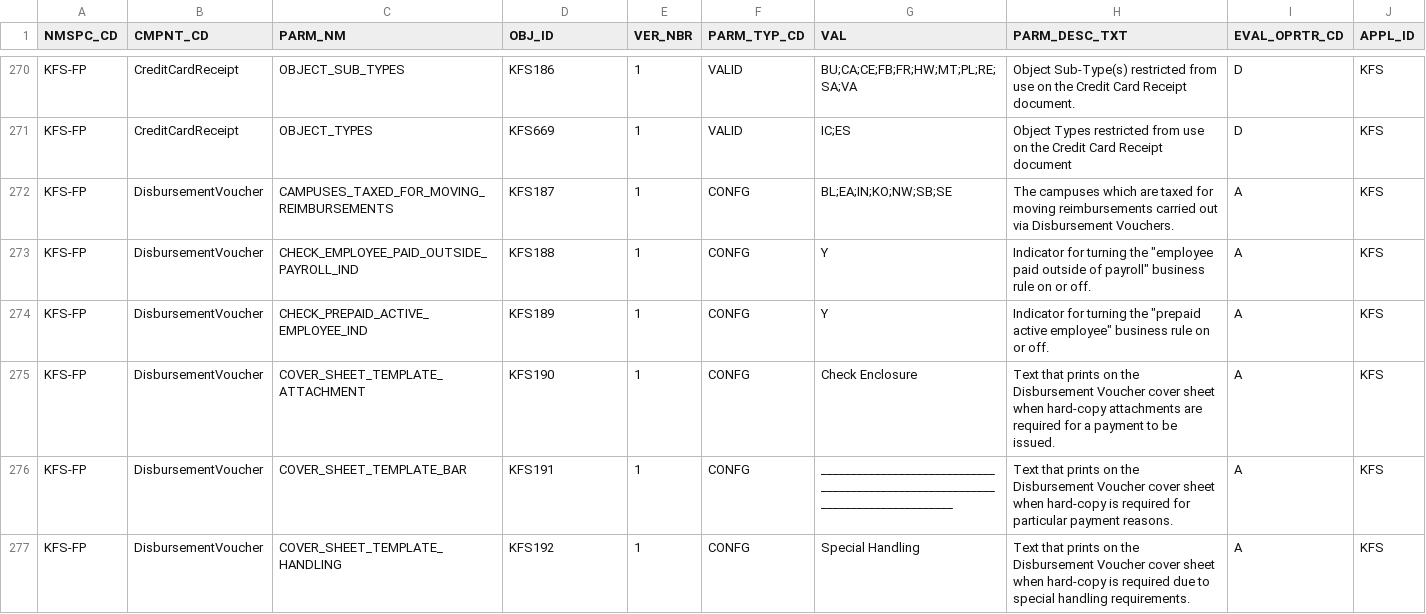
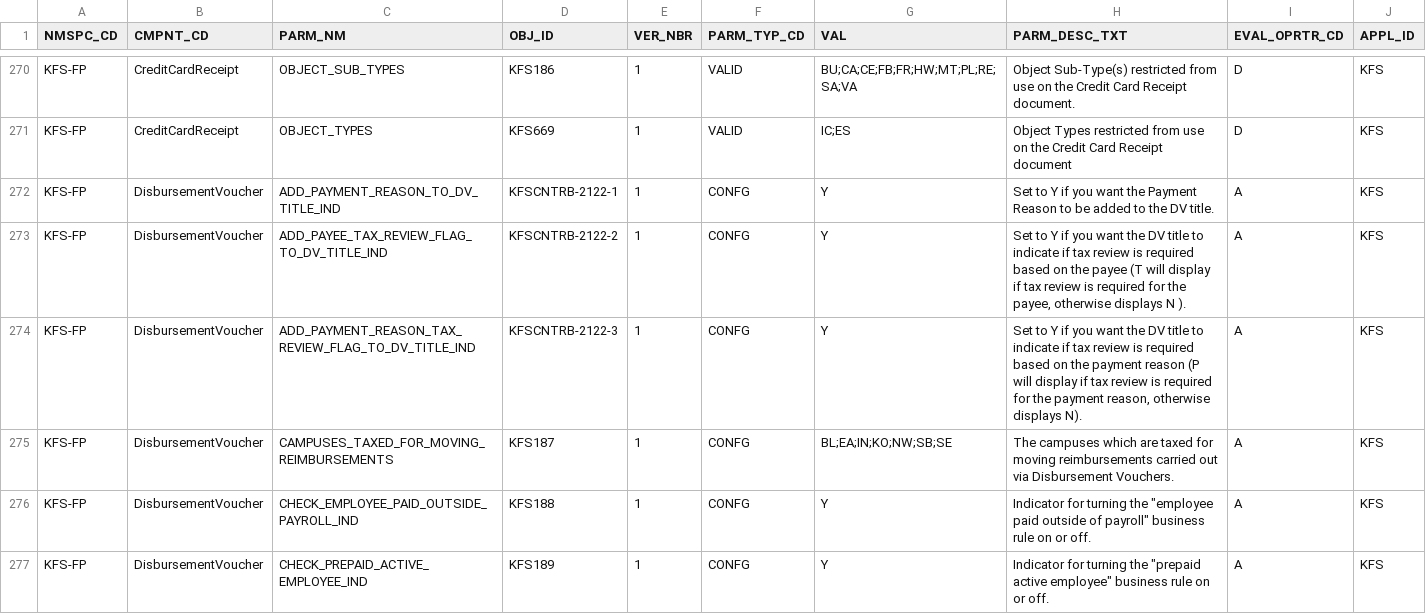
Before and after one commit to kuali/kfs, a CSV file: work/db/rice-data/bootstrap/krcr_parm_t.csv, drawn as a sheet; only a part is shown, gaps mark what is left out; the shorter side is filled out with more unchanged rows; the diff names each change by its address in the sheet, - before the commit and + after, or states it on an @@ line.

Commit message:
Update krcr_parm_t.csv

```diff
--- a/work/db/rice-data/bootstrap/krcr_parm_t.csv
+++ b/work/db/rice-data/bootstrap/krcr_parm_t.csv
+row 272: KFS-FP | DisbursementVoucher | ADD_PAYMENT_REASON_TO_DV_TITLE_IND | KFSCNTRB-2122-1 | 1 | CONFG | Y | Set to Y if you want the Payment Reason to be added to the DV title. | A | KFS
+row 273: KFS-FP | DisbursementVoucher | ADD_PAYEE_TAX_REVIEW_FLAG_TO_DV_TITLE_IND | KFSCNTRB-2122-2 | 1 | CONFG | Y | Set to Y if you want the DV title to indicate if tax review is required based on the payee (T will display if tax review is required for the payee, otherwise displays N ). | A | KFS
+row 274: KFS-FP | DisbursementVoucher | ADD_PAYMENT_REASON_TAX_REVIEW_FLAG_TO_DV_TITLE_IND | KFSCNTRB-2122-3 | 1 | CONFG | Y | Set to Y if you want the DV title to indicate if tax review is required based on the payment reason (P will display if tax review is required for the payment reason, otherwise displays N). | A | KFS
```
